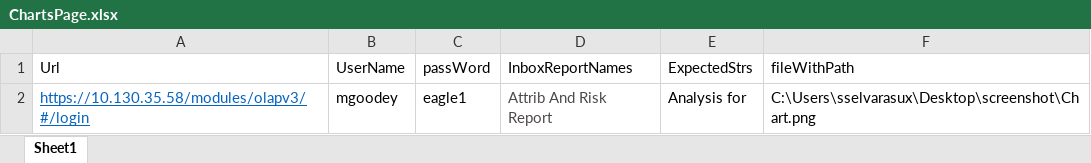
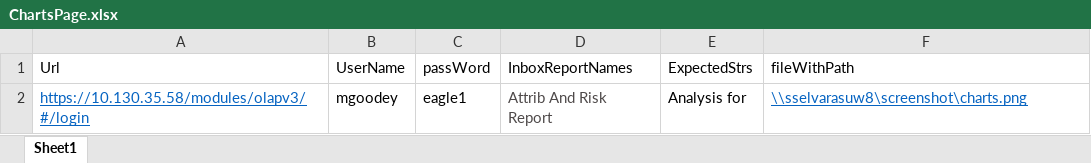
Before and after one commit to sasikala-selvarasu/NewAutomationUI, an Excel workbook: MavenProject1/data/ChartsPage.xlsx, sheet Sheet1, drawn as a sheet; values as stored, in another font and other column widths than the file's, no borders; the diff names each change by its address in the sheet, - before the commit and + after, or states it on an @@ line.

```diff
--- a/MavenProject1/data/ChartsPage.xlsx (sheet Sheet1)
+++ b/MavenProject1/data/ChartsPage.xlsx (sheet Sheet1)
-F2 (fileWithPath): C:\Users\sselvarasux\Desktop\screenshot\Chart.png
+F2 (fileWithPath): \\sselvarasuw8\screenshot\charts.png
@@ F2 underline: off → on, text colour: black → #0563C1 @@
```
Also changed, not shown: MavenProject1/data/HomePage.xlsx, MavenProject1/data/ReportPage.xlsx, 18 other files.
